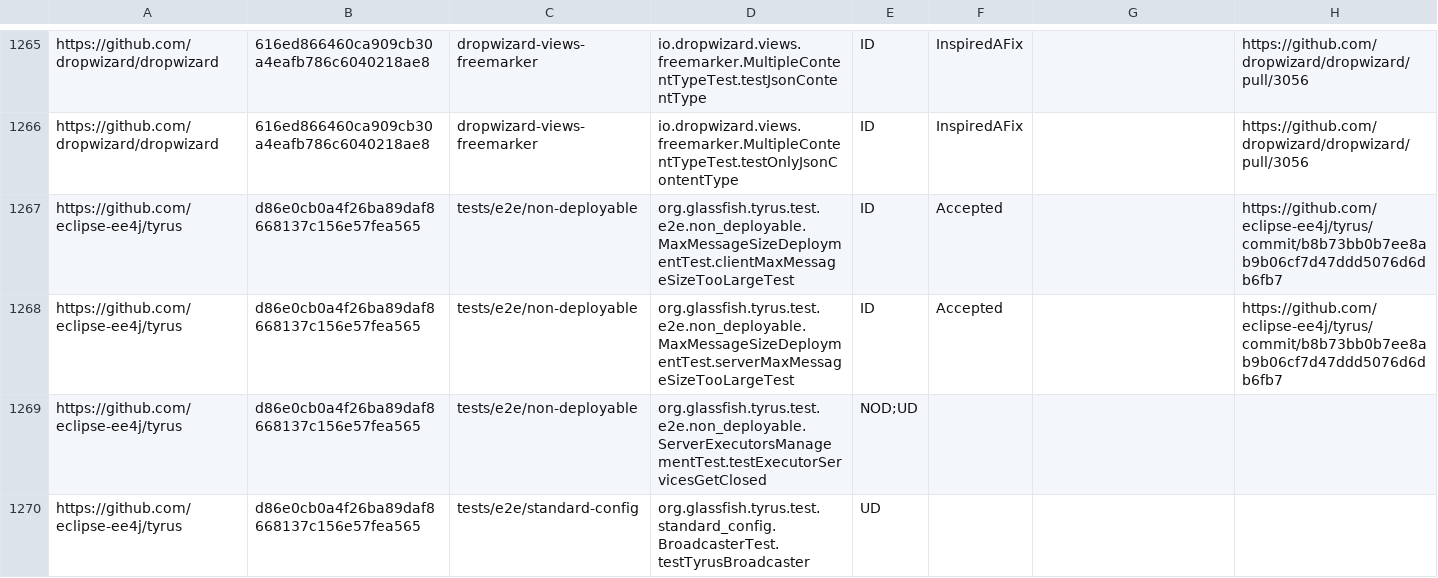
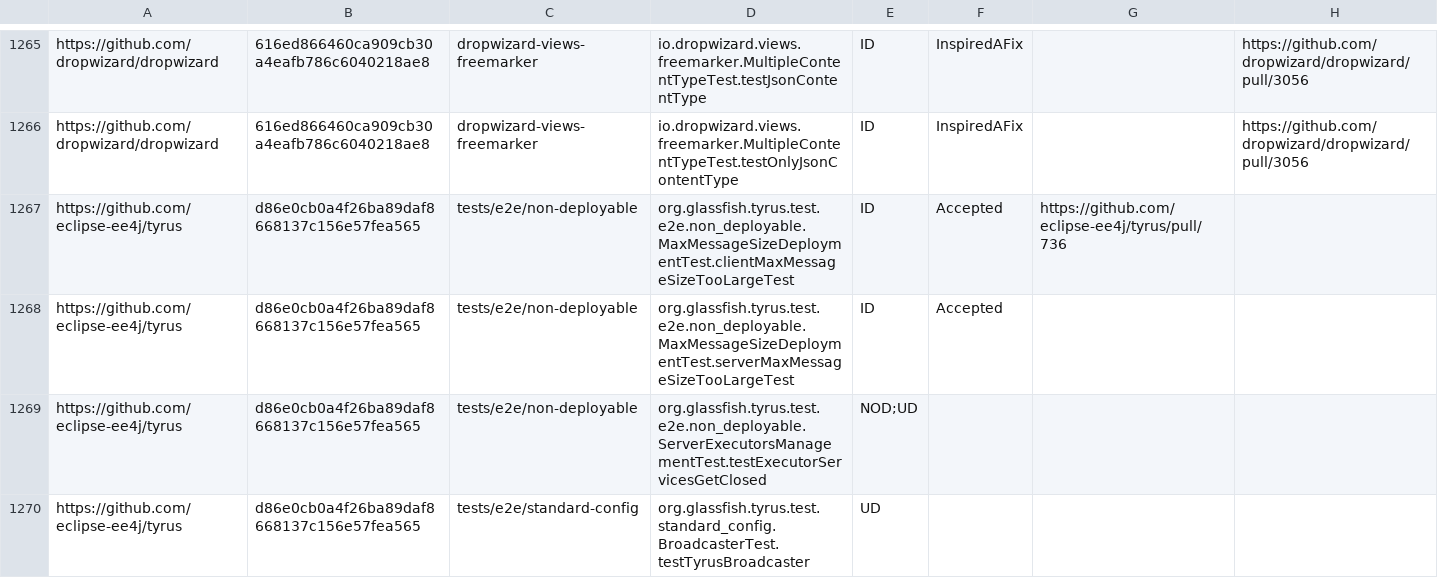
Before and after one commit to TestingResearchIllinois/idoft, a CSV file: pr-data.csv, drawn as a sheet; only a part is shown, gaps mark what is left out.

Commit message:
update PR link & remove notes

```diff
--- a/pr-data.csv
+++ b/pr-data.csv
@@ -1266,4 +1266,4 @@ https://github.com/dropwizard/dropwizard,616ed866460ca909cb30a4eafb786c6040218ae
 https://github.com/dropwizard/dropwizard,616ed866460ca909cb30a4eafb786c6040218ae8,dropwizard-views-freemarker,io.dropwizard.views.freemarker.MultipleContentTypeTest.testOnlyJsonContentType,ID,InspiredAFix,,https://github.com/dropwizard/dropwizard/pull/3056
-https://github.com/eclipse-ee4j/tyrus,d86e0cb0a4f26ba89daf8668137c156e57fea565,tests/e2e/non-deployable,org.glassfish.tyrus.test.e2e.non_deployable.MaxMessageSizeDeploymentTest.clientMaxMessageSizeTooLargeTest,ID,Accepted,,https://github.com/eclipse-ee4j/tyrus/commit/b8b73bb0b7ee8ab9b06cf7d47ddd5076d6db6fb7
-https://github.com/eclipse-ee4j/tyrus,d86e0cb0a4f26ba89daf8668137c156e57fea565,tests/e2e/non-deployable,org.glassfish.tyrus.test.e2e.non_deployable.MaxMessageSizeDeploymentTest.serverMaxMessageSizeTooLargeTest,ID,Accepted,,https://github.com/eclipse-ee4j/tyrus/commit/b8b73bb0b7ee8ab9b06cf7d47ddd5076d6db6fb7
+https://github.com/eclipse-ee4j/tyrus,d86e0cb0a4f26ba89daf8668137c156e57fea565,tests/e2e/non-deployable,org.glassfish.tyrus.test.e2e.non_deployable.MaxMessageSizeDeploymentTest.clientMaxMessageSizeTooLargeTest,ID,Accepted,https://github.com/eclipse-ee4j/tyrus/pull/736,
+https://github.com/eclipse-ee4j/tyrus,d86e0cb0a4f26ba89daf8668137c156e57fea565,tests/e2e/non-deployable,org.glassfish.tyrus.test.e2e.non_deployable.MaxMessageSizeDeploymentTest.serverMaxMessageSizeTooLargeTest,ID,Accepted,
 https://github.com/eclipse-ee4j/tyrus,d86e0cb0a4f26ba89daf8668137c156e57fea565,tests/e2e/non-deployable,org.glassfish.tyrus.test.e2e.non_deployable.ServerExecutorsManagementTest.testExecutorServicesGetClosed,NOD;UD,,,
```
